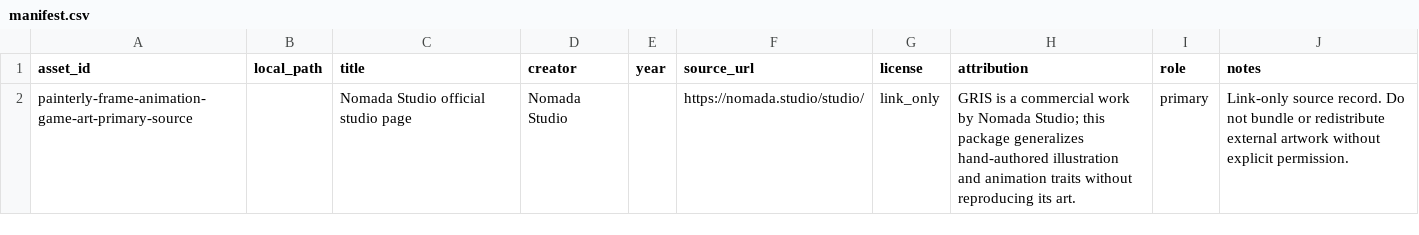
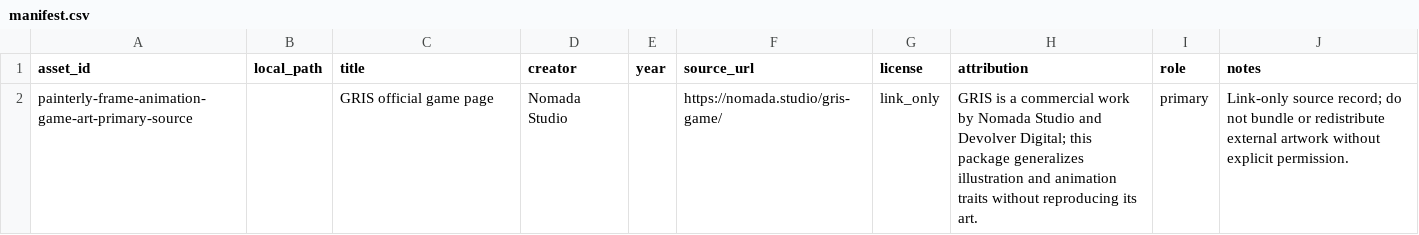
Before and after one commit to ZhouYinLong-lab/OhMyStyle, a CSV file: style-packages/game-art/painterly-frame-animation-game-art/references/manifest.csv, drawn as a sheet.

Commit message:
docs: cite official GRIS source for frame animation package

```diff
--- a/style-packages/game-art/painterly-frame-animation-game-art/references/manifest.csv
+++ b/style-packages/game-art/painterly-frame-animation-game-art/references/manifest.csv
@@ -1,2 +1,2 @@
 asset_id,local_path,title,creator,year,source_url,license,attribution,role,notes
-painterly-frame-animation-game-art-primary-source,,Nomada Studio official studio page,Nomada Studio,,https://nomada.studio/studio/,link_only,GRIS is a commercial work by Nomada Studio; this package generalizes hand-authored illustration and animation traits without reproducing its art.,primary,Link-only source record. Do not bundle or redistribute external artwork without explicit permission.
+painterly-frame-animation-game-art-primary-source,,GRIS official game page,Nomada Studio,,https://nomada.studio/gris-game/,link_only,GRIS is a commercial work by Nomada Studio and Devolver Digital; this package generalizes illustration and animation traits without reproducing its art.,primary,Link-only source record; do not bundle or redistribute external artwork without explicit permission.
```
Also changed, not shown: 2 other files.
